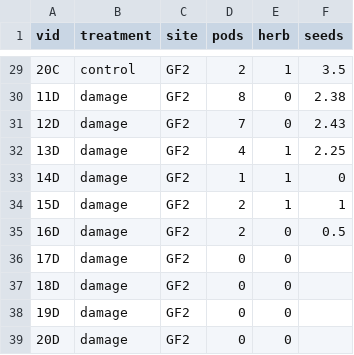
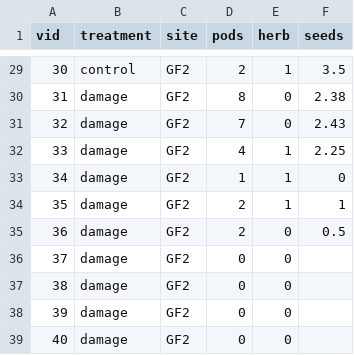
Before and after one commit to laguir3/2018_herbivory_pollination, a CSV file: data/2018_vetch_seedset.csv, drawn as a sheet; only a part is shown, gaps mark what is left out; the diff covers the shown part only.

```diff
--- a/data/2018_vetch_seedset.csv
+++ b/data/2018_vetch_seedset.csv
@@ -29,11 +29,11 @@
-20C,control,GF2,2,1,3.5
-11D,damage,GF2,8,0,2.38
-12D,damage,GF2,7,0,2.43
-13D,damage,GF2,4,1,2.25
-14D,damage,GF2,1,1,0
-15D,damage,GF2,2,1,1
-16D,damage,GF2,2,0,0.5
-17D,damage,GF2,0,0,
-18D,damage,GF2,0,0,
-19D,damage,GF2,0,0,
-20D,damage,GF2,0,0,
+30,control,GF2,2,1,3.5
+31,damage,GF2,8,0,2.38
+32,damage,GF2,7,0,2.43
+33,damage,GF2,4,1,2.25
+34,damage,GF2,1,1,0
+35,damage,GF2,2,1,1
+36,damage,GF2,2,0,0.5
+37,damage,GF2,0,0,
+38,damage,GF2,0,0,
+39,damage,GF2,0,0,
+40,damage,GF2,0,0,
```
Also changed, not shown: 27 edited cells elsewhere in this file.
